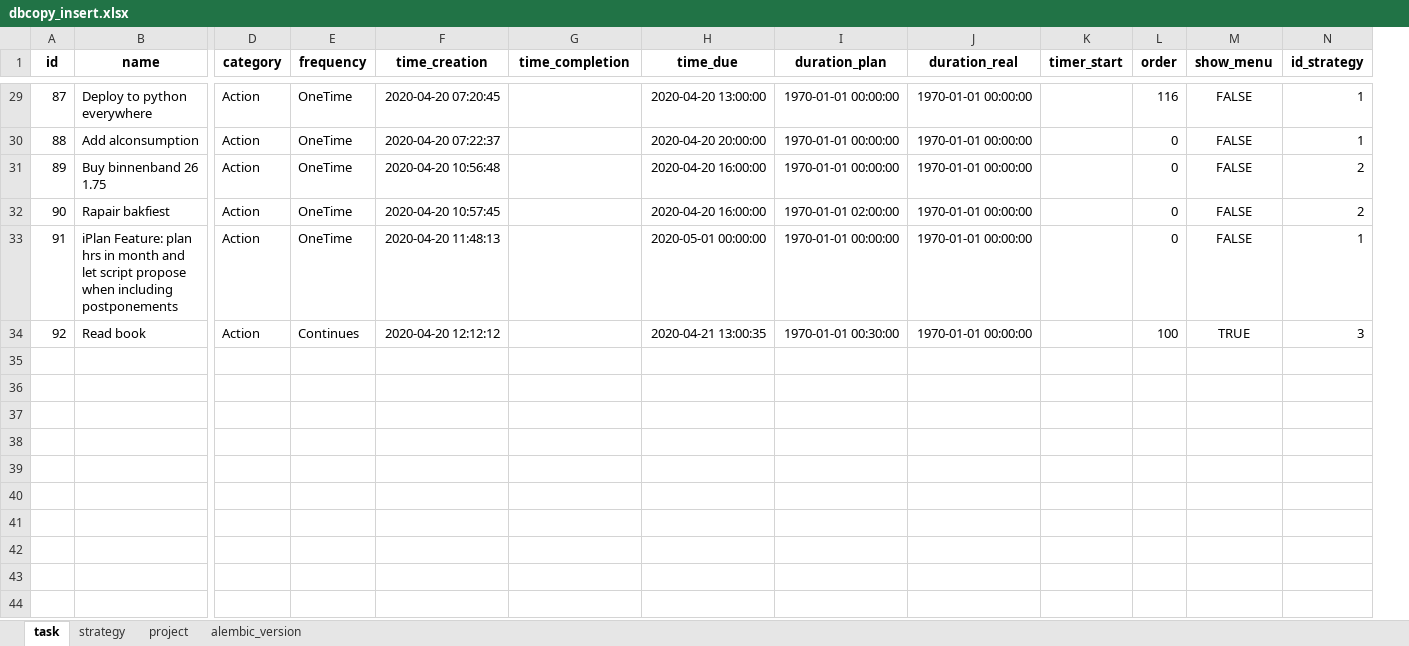
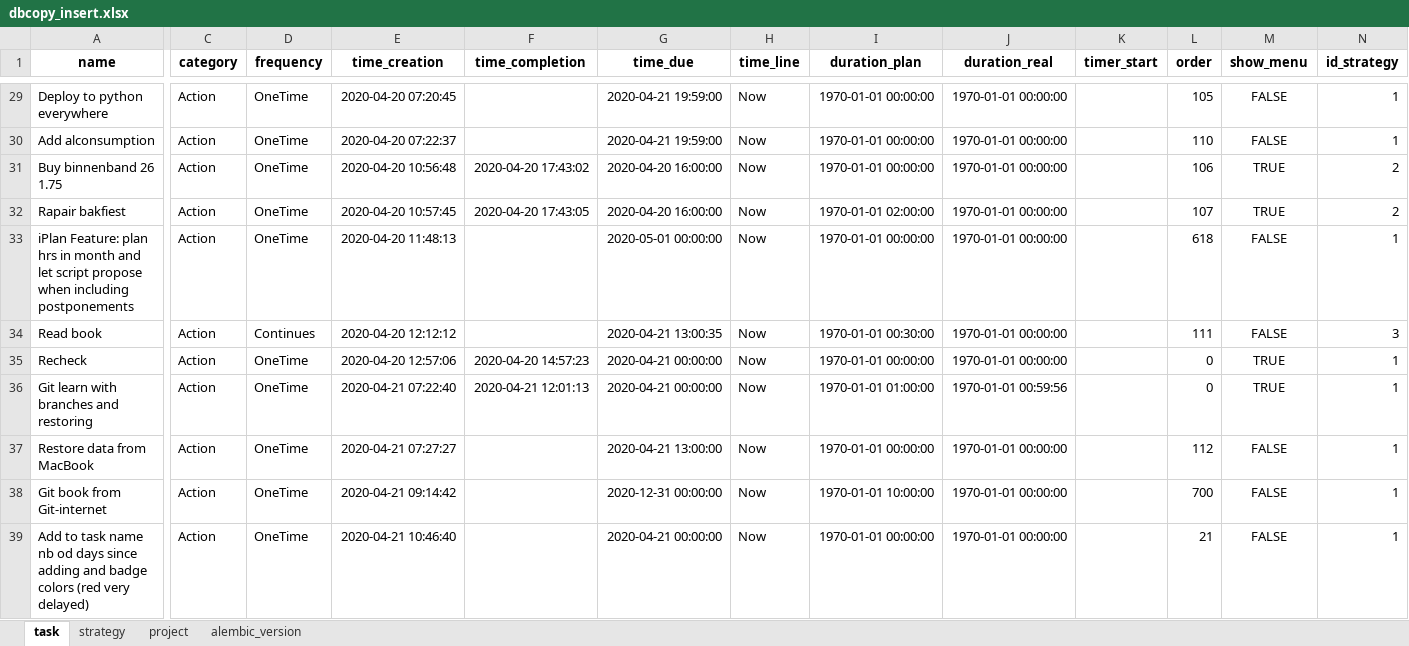
Before and after one commit to ArturBlachnio/ArturWebApp, an Excel workbook: pickles/dbcopy_insert.xlsx, sheet task, drawn as a sheet; only a part is shown, gaps mark what is left out; values as stored, in another font and other column widths than the file's, no borders; removed rows and columns are numbered as before the commit, all else as after; rows hold the shown columns only; the diff covers the shown part only; the diff names each change by its address in the sheet, - before the commit and + after, or states it on an @@ line.

```diff
--- a/pickles/dbcopy_insert.xlsx (sheet task)
+++ b/pickles/dbcopy_insert.xlsx (sheet task)
-column A (id), rows 29-34: 87 | 88 | 89 | 90 | 91 | 92
+column H (time_line), rows 29-34: all Now
-G29 (time_due): 2020-04-20 13:00:00
+G29 (time_due): 2020-04-21 19:59:00
-L29 (order): 116
+L29 (order): 105
-G30 (time_due): 2020-04-20 20:00:00
+G30 (time_due): 2020-04-21 19:59:00
-L30 (order): 0
+L30 (order): 110
-F31 (time_completion): (empty)
+F31 (time_completion): 2020-04-20 17:43:02
-L31 (order): 0
+L31 (order): 106
-M31:M32 (show_menu): FALSE
+M31:M32 (show_menu): TRUE
-F32 (time_completion): (empty)
+F32 (time_completion): 2020-04-20 17:43:05
-L32 (order): 0
+L32 (order): 107
-L33 (order): 0
+L33 (order): 618
-L34 (order): 100
+L34 (order): 111
-M34 (show_menu): TRUE
+M34 (show_menu): FALSE
+row 35: Recheck | Action | OneTime | 2020-04-20 12:57:06 | 2020-04-20 14:57:23 | 2020-04-21 00:00:00 | Now | 1970-01-01 00:00:00 | 1970-01-01 00:00:00 |  | 0 | TRUE | 1
+row 36: Git learn with branches and restoring | Action | OneTime | 2020-04-21 07:22:40 | 2020-04-21 12:01:13 | 2020-04-21 00:00:00 | Now | 1970-01-01 01:00:00 | 1970-01-01 00:59:56 |  | 0 | TRUE | 1
+row 37: Restore data from MacBook | Action | OneTime | 2020-04-21 07:27:27 |  | 2020-04-21 13:00:00 | Now | 1970-01-01 00:00:00 | 1970-01-01 00:00:00 |  | 112 | FALSE | 1
+row 38: Git book from Git-internet | Action | OneTime | 2020-04-21 09:14:42 |  | 2020-12-31 00:00:00 | Now | 1970-01-01 10:00:00 | 1970-01-01 00:00:00 |  | 700 | FALSE | 1
+row 39: Add to task name nb od days since adding and badge colors (red very delayed) | Action | OneTime | 2020-04-21 10:46:40 |  | 2020-04-21 00:00:00 | Now | 1970-01-01 00:00:00 | 1970-01-01 00:00:00 |  | 21 | FALSE | 1
```
Also changed, not shown: 24 edited cells elsewhere in this sheet, sheet alembic_version, pickles/dbcopy.xlsx, 10 other files.
